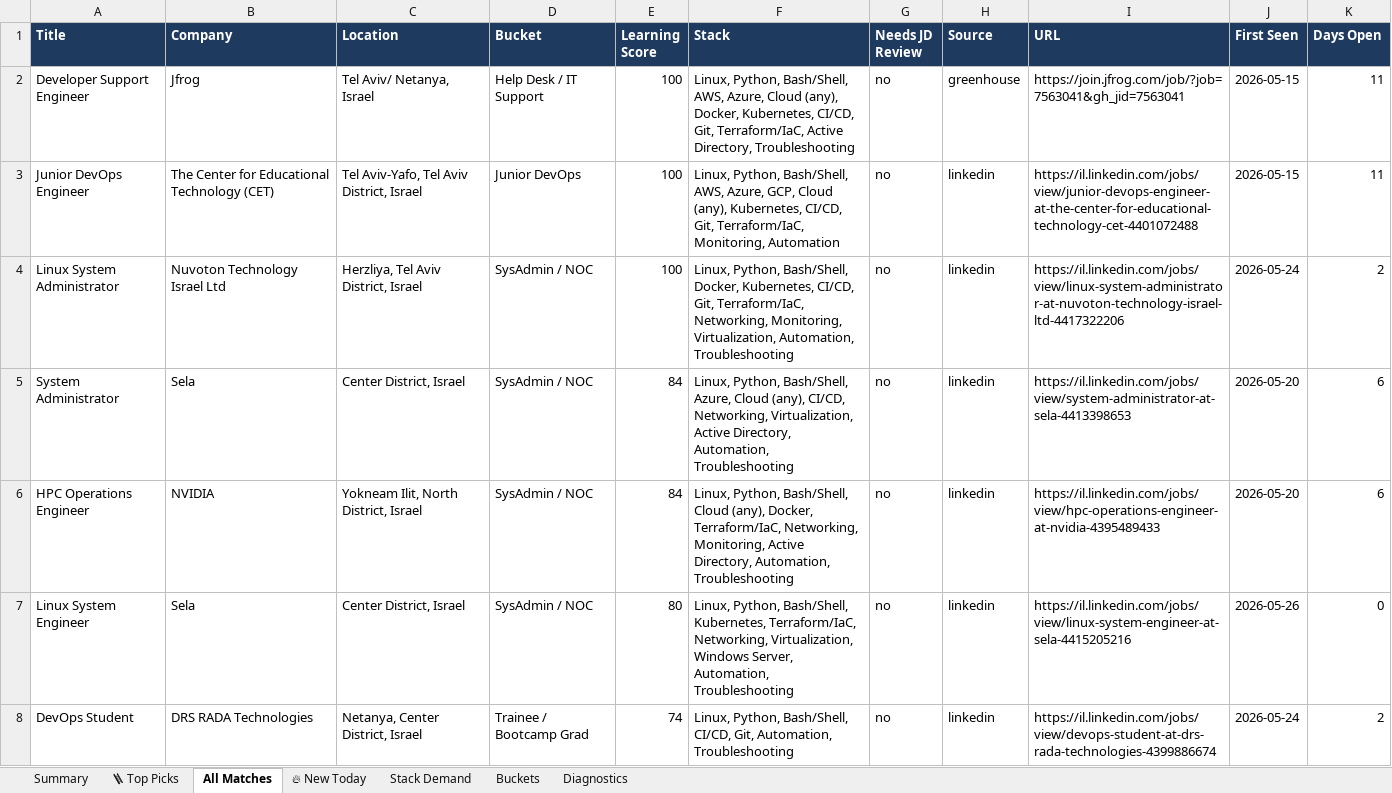
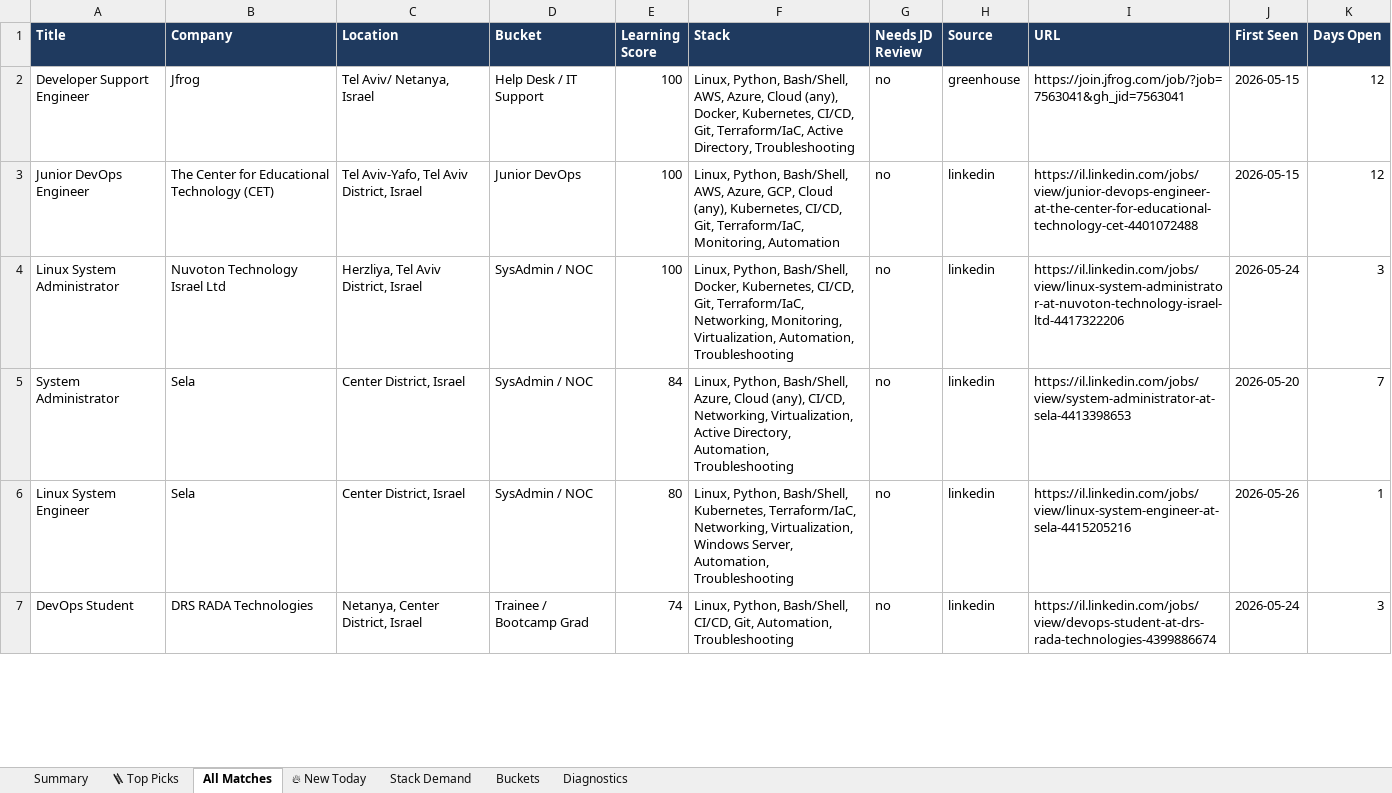
Before and after one commit to OrelBello/devops-market-data, an Excel workbook: reports/devops-juniors-israel-2026-W22.xlsx, sheet All Matches, drawn as a sheet; only a part is shown; values as stored, in another font and other column widths than the file's, no borders; removed rows and columns are numbered as before the commit, all else as after; the diff covers the shown part only; the diff names each change by its address in the sheet, - before the commit and + after, or states it on an @@ line.

```diff
--- a/reports/devops-juniors-israel-2026-W22.xlsx (sheet All Matches)
+++ b/reports/devops-juniors-israel-2026-W22.xlsx (sheet All Matches)
-K2:K3 (Days Open): 11
+K2:K3 (Days Open): 12
-K4 (Days Open): 2
+K4 (Days Open): 3
-K5 (Days Open): 6
+K5 (Days Open): 7
-row 6: HPC Operations Engineer | NVIDIA | Yokneam Ilit, North District, Israel | SysAdmin / NOC | 84 | Linux, Python, Bash/Shell, Cloud (any), Docker, Terraform/IaC, Networking, Monitoring, Active Directory, Automation, Troubleshooting | no | linkedin | https://il.linkedin.com/jobs/view/hpc-operations-engineer-at-nvidia-4395489433 | 2026-05-20 | 6
-K6 (Days Open): 0
+K6 (Days Open): 1
-K7 (Days Open): 2
+K7 (Days Open): 3
```
Also changed, not shown: 18 added rows, 19 removed rows and 76 edited cells elsewhere in this sheet, sheet 🪜 Top Picks, sheet 🔥 New Today, sheet Stack Demand, sheet Summary, sheet Diagnostics, sheet Buckets, reports/devops-jobs-israel-2026-W22.xlsx, reports/devops-jobs-israel-latest.xlsx, 11 other files.
